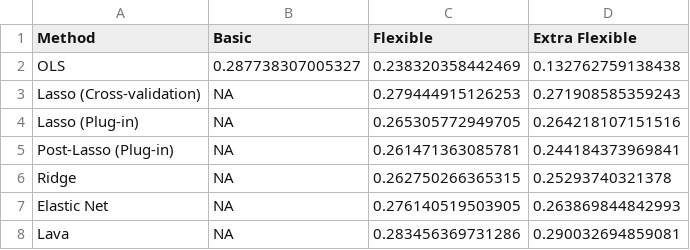
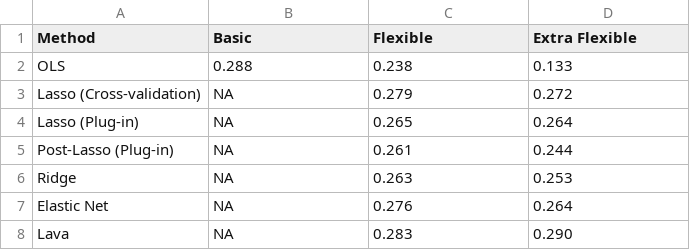
Before and after one commit to CausalAIBook/MetricsMLNotebooks, a CSV file: book_outputs/ch03/table_3_2.csv, drawn as a sheet.

```diff
--- a/book_outputs/ch03/table_3_2.csv
+++ b/book_outputs/ch03/table_3_2.csv
@@ -1,8 +1,8 @@
 "Method","Basic","Flexible","Extra Flexible"
-"OLS",0.287738307005327,0.238320358442469,0.132762759138438
-"Lasso (Cross-validation)",NA,0.279444915126253,0.271908585359243
-"Lasso (Plug-in)",NA,0.265305772949705,0.264218107151516
-"Post-Lasso (Plug-in)",NA,0.261471363085781,0.244184373969841
-"Ridge",NA,0.262750266365315,0.25293740321378
-"Elastic Net",NA,0.276140519503905,0.263869844842993
-"Lava",NA,0.283456369731286,0.290032694859081
+"OLS",0.288,0.238,0.133
+"Lasso (Cross-validation)",NA,0.279,0.272
+"Lasso (Plug-in)",NA,0.265,0.264
+"Post-Lasso (Plug-in)",NA,0.261,0.244
+"Ridge",NA,0.263,0.253
+"Elastic Net",NA,0.276,0.264
+"Lava",NA,0.283,0.290
```
Also changed, not shown: book_outputs/ch01/table_1_5.csv, book_outputs/ch02/numbers.csv, 11 other files.
